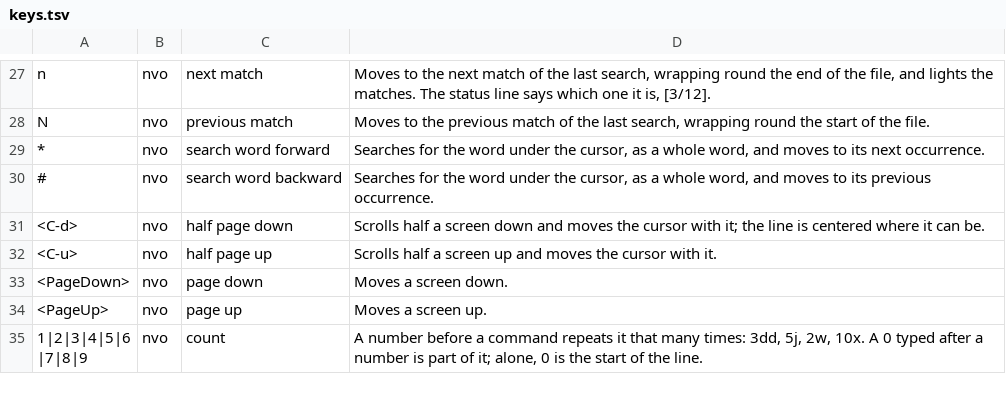
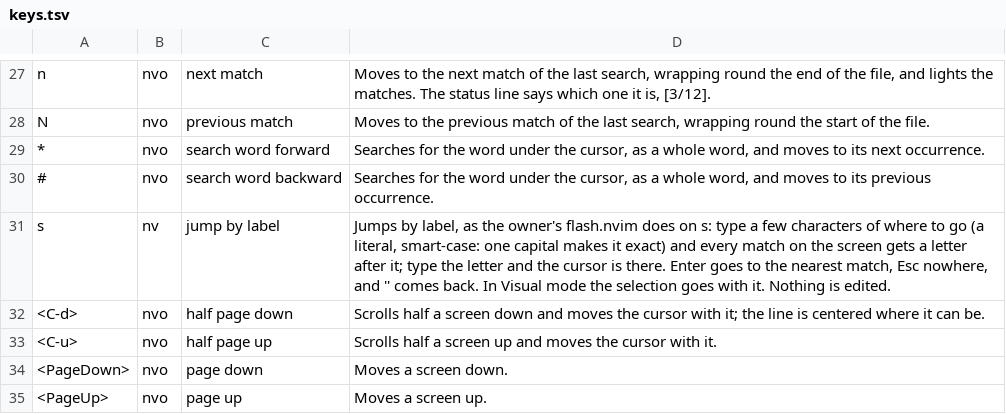
Before and after one commit to efg-technologies/sim, a TSV file: sim/keys.tsv, drawn as a sheet; only a part is shown, gaps mark what is left out; the shorter side is filled out with more unchanged rows; the diff names each change by its address in the sheet, - before the commit and + after, or states it on an @@ line.

Commit message:
feat: s jumps by label, as the owner's flash.nvim: a literal query, every match on the screen labelled, a letter to land there (JUMP-1)

```diff
--- a/sim/keys.tsv
+++ b/sim/keys.tsv
+row 31: s | nv | jump by label | Jumps by label, as the owner's flash.nvim does on s: type a few characters of where to go (a literal, smart-case: one capital makes it exact) and every match on the screen gets a letter after it; type the letter and the cursor is there. Enter goes to the nearest match, Esc nowhere, and '' comes back. In Visual mode the selection goes with it. Nothing is edited.
```
Also changed, not shown: 16 other files.
